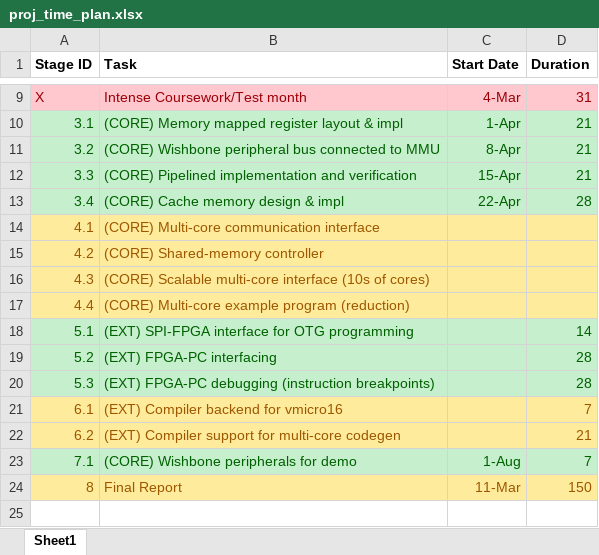
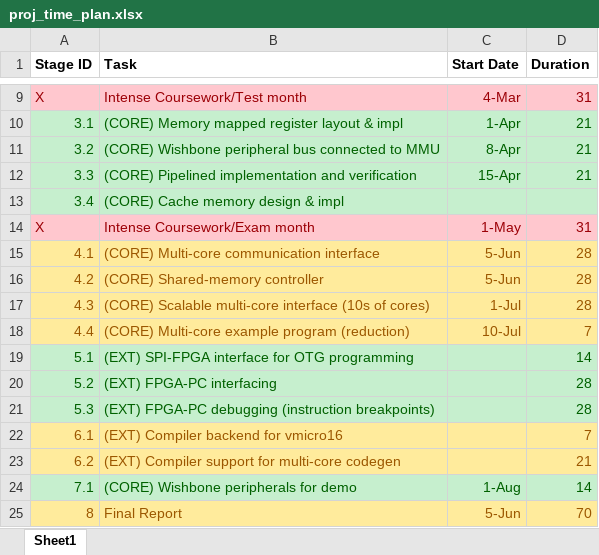
Before and after one commit to bendl/vmicro16, an Excel workbook: docs/proj_time_plan.xlsx, sheet Sheet1, drawn as a sheet; only a part is shown, gaps mark what is left out; values as stored, in another font and other column widths than the file's, no borders; charts and pictures not drawn; addresses are those after the commit; the diff names each change by its address in the sheet, - before the commit and + after, or states it on an @@ line.

```diff
--- a/docs/proj_time_plan.xlsx (sheet Sheet1)
+++ b/docs/proj_time_plan.xlsx (sheet Sheet1)
-C13 (Start Date): 22-Apr
+C13 (Start Date): (empty)
-D13 (Duration): 28
+D13 (Duration): (empty)
+row 14: X | Intense Coursework/Exam month | 1-May | 31
-C15:C16 (Start Date): (empty)
+C15:C16 (Start Date): 5-Jun
-D15:D17 (Duration): (empty)
+D15:D17 (Duration): 28
-C17 (Start Date): (empty)
+C17 (Start Date): 1-Jul
-C18 (Start Date): (empty)
+C18 (Start Date): 10-Jul
-D18 (Duration): (empty)
+D18 (Duration): 7
-D24 (Duration): 7
+D24 (Duration): 14
-C25 (Start Date): 11-Mar
+C25 (Start Date): 5-Jun
-D25 (Duration): 150
+D25 (Duration): 70
```
Also changed, not shown: charts or pictures, 4 other files.
